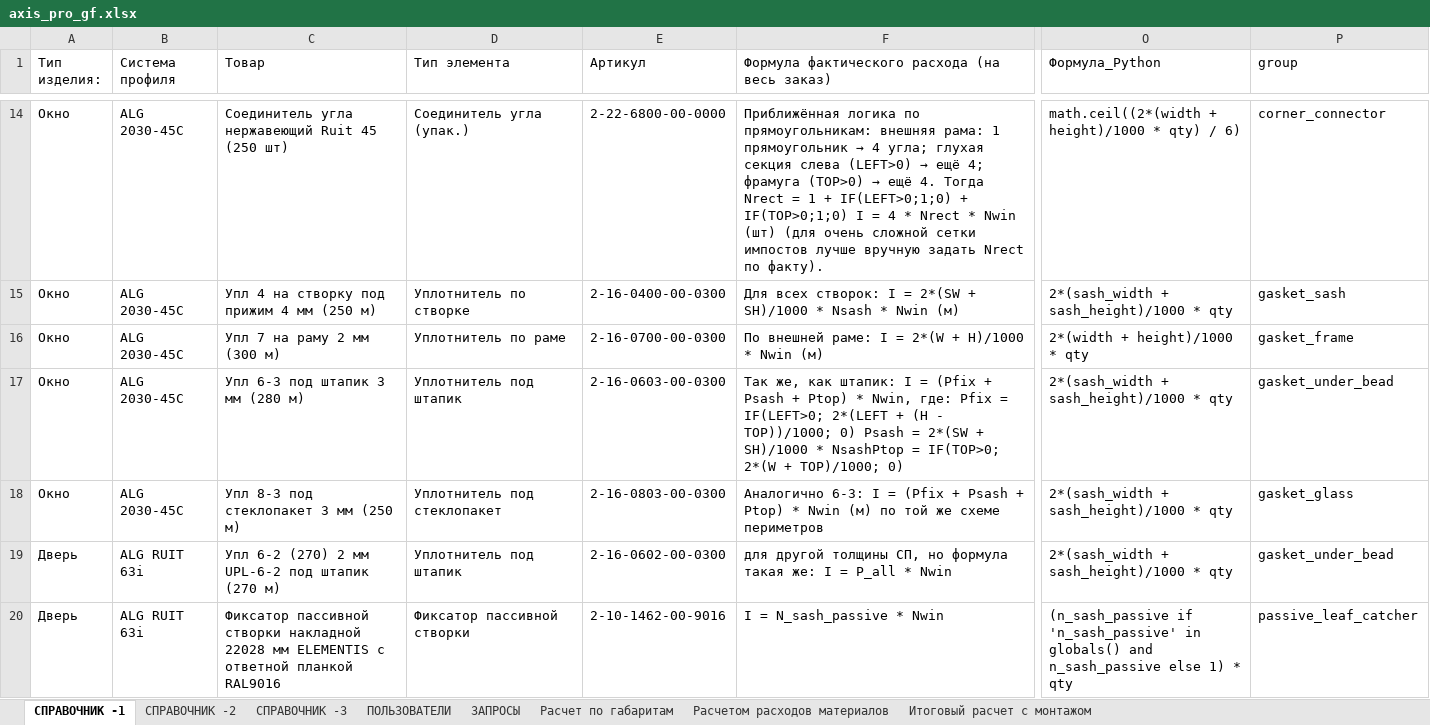
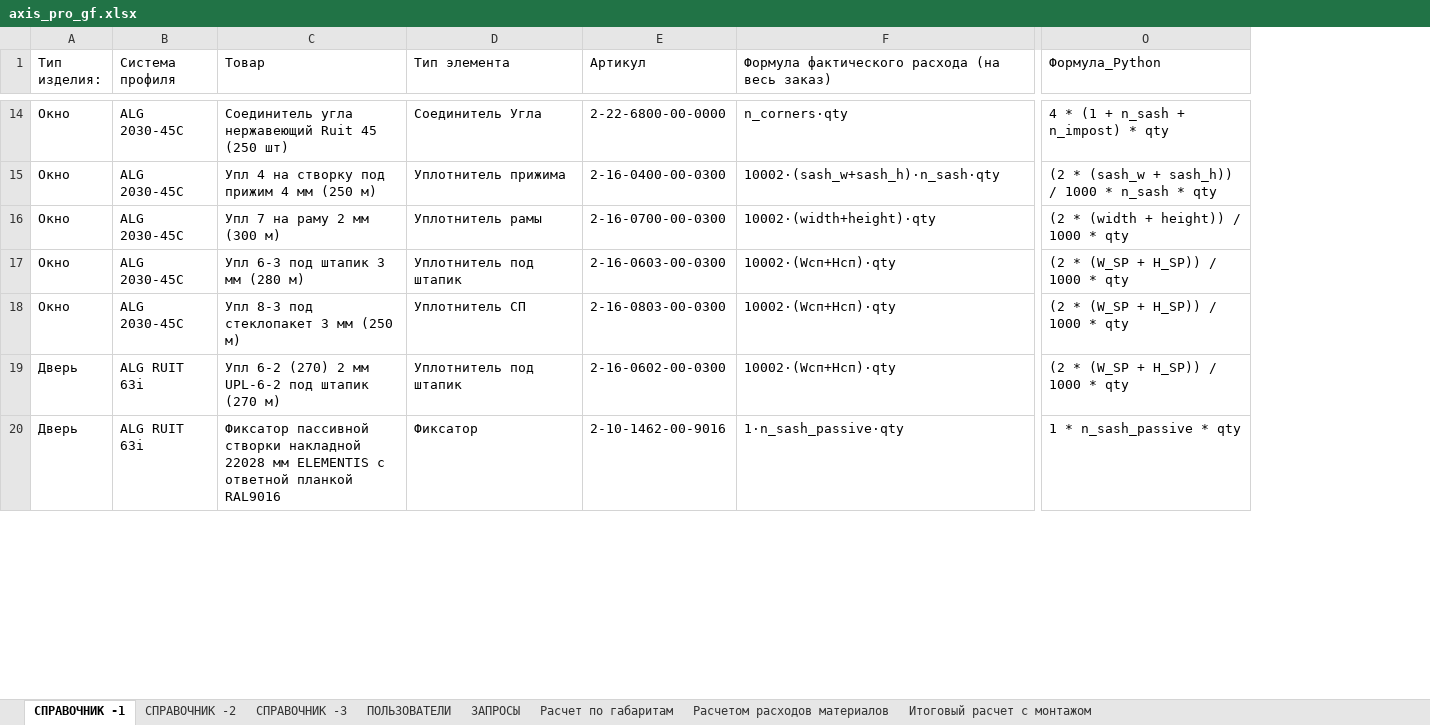
Before and after one commit to airiskanat-cloud/Axisappweb, an Excel workbook: axis_pro_gf.xlsx, sheet СПРАВОЧНИК -1, drawn as a sheet; only a part is shown, gaps mark what is left out; values as stored, in another font and other column widths than the file's, no cell formats; the diff covers the shown part only; the diff names each change by its address in the sheet, - before the commit and + after, or states it on an @@ line.

```diff
--- a/axis_pro_gf.xlsx (sheet СПРАВОЧНИК -1)
+++ b/axis_pro_gf.xlsx (sheet СПРАВОЧНИК -1)
-column P (group), rows 14-20: corner_connector | gasket_sash | gasket_frame | gasket_under_bead | gasket_glass | gasket_under_bead | passive_leaf_catcher
-D14 (Тип элемента): Соединитель угла (упак.)
+D14 (Тип элемента): Соединитель Угла
@@ F14: Приближённая логика по прямоугольникам: внешняя рама: 1 прямоугольник → 4 угла; глухая секция слева (LEFT>0) → ещё 4; фрамуга (TOP>0) → ещё 4. Тогда Nrect = 1 + IF(LEFT>0;1;0) + IF(TOP>0;1;0) I = 4 * Nrect * Nwin (шт) (для очень сложной сетки импостов лучше вручную задать Nrect по факту). → n_corners⋅qty @@
-O14 (Формула_Python): math.ceil((2*(width + height)/1000 * qty) / 6)
+O14 (Формула_Python): 4 * (1 + n_sash + n_impost) * qty
-D15 (Тип элемента): Уплотнитель по створке
+D15 (Тип элемента): Уплотнитель прижима
-F15: Для всех створок: I = 2*(SW + SH)/1000 * Nsash * Nwin (м)
+F15: 10002⋅(sash_w+sash_h)⋅n_sash⋅qty
-O15 (Формула_Python): 2*(sash_width + sash_height)/1000 * qty
+O15 (Формула_Python): (2 * (sash_w + sash_h)) / 1000 * n_sash * qty
-D16 (Тип элемента): Уплотнитель по раме
+D16 (Тип элемента): Уплотнитель рамы
-F16: По внешней раме: I = 2*(W + H)/1000 * Nwin (м)
+F16: 10002⋅(width+height)⋅qty
-O16 (Формула_Python): 2*(width + height)/1000 * qty
+O16 (Формула_Python): (2 * (width + height)) / 1000 * qty
-F17: Так же, как штапик: I = (Pfix + Psash + Ptop) * Nwin, где: Pfix = IF(LEFT>0; 2*(LEFT + (H - TOP))/1000; 0) Psash = 2*(SW + SH)/1000 * NsashPtop = IF(TOP>0; 2*(W + TOP)/1000; 0)
+F17: 10002⋅(Wсп+Hсп)⋅qty
-O17:O19 (Формула_Python): 2*(sash_width + sash_height)/1000 * qty
+O17:O19 (Формула_Python): (2 * (W_SP + H_SP)) / 1000 * qty
-D18 (Тип элемента): Уплотнитель под стеклопакет
+D18 (Тип элемента): Уплотнитель СП
-F18: Аналогично 6-3: I = (Pfix + Psash + Ptop) * Nwin (м) по той же схеме периметров
+F18: 10002⋅(Wсп+Hсп)⋅qty
-F19: для другой толщины СП, но формула такая же: I = P_all * Nwin
+F19: 10002⋅(Wсп+Hсп)⋅qty
-D20 (Тип элемента): Фиксатор пассивной створки
+D20 (Тип элемента): Фиксатор
-F20: I = N_sash_passive * Nwin
+F20: 1⋅n_sash_passive⋅qty
-O20 (Формула_Python): (n_sash_passive if 'n_sash_passive' in globals() and n_sash_passive else 1) * qty
+O20 (Формула_Python): 1 * n_sash_passive * qty
```
Also changed, not shown: 839 edited cells elsewhere in this sheet, sheet СПРАВОЧНИК -3, cell formats.
